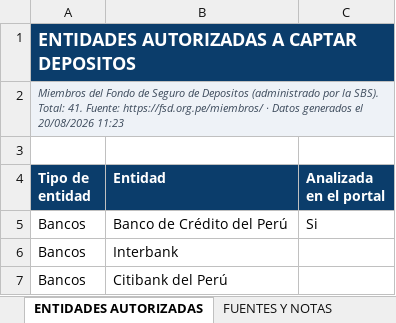
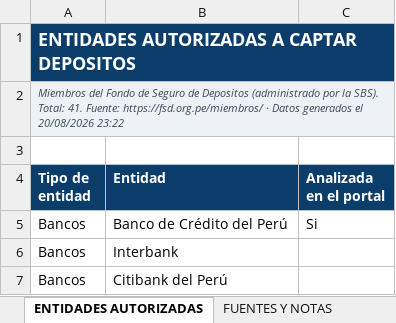
Before and after one commit to oprbguitar/inversion, an Excel workbook: docs/descargas/Ranking_Cuentas_Ahorro_Peru_Agosto_2026_MEJORADO.xlsx, sheet ENTIDADES AUTORIZADAS, drawn as a sheet; only a part is shown; values as stored, in another font and other column widths than the file's, no borders; the diff names each change by its address in the sheet, - before the commit and + after, or states it on an @@ line.

```diff
--- a/docs/descargas/Ranking_Cuentas_Ahorro_Peru_Agosto_2026_MEJORADO.xlsx (sheet ENTIDADES AUTORIZADAS)
+++ b/docs/descargas/Ranking_Cuentas_Ahorro_Peru_Agosto_2026_MEJORADO.xlsx (sheet ENTIDADES AUTORIZADAS)
-A2 (Tipo de entidad): …el 20/08/2026 11:23
+A2 (Tipo de entidad): …el 20/08/2026 23:22
```
Also changed, not shown: sheet PORTADA, sheet TASA BCRP, sheet SIMULADOR, sheet FSD Y SEGURIDAD, sheet ESCALAS DE TASA, sheet TARJETAS DE CREDITO, 3 more sheets, 1 other file.
